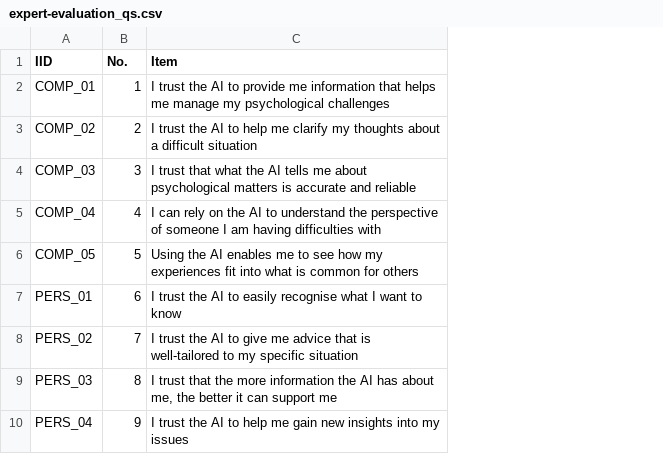
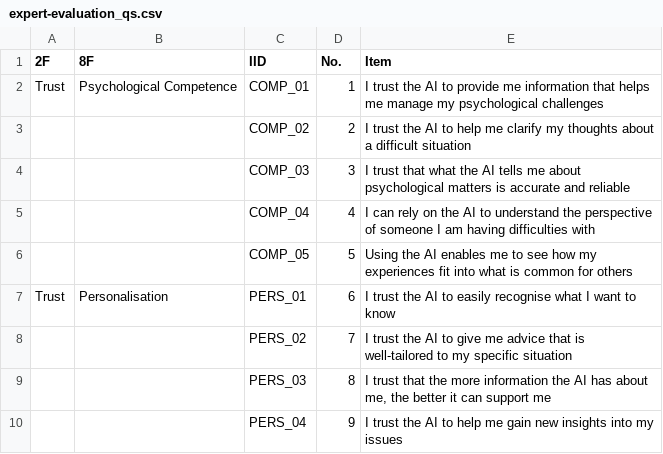
Before and after one commit to ricvolpe/tpsai-analysis, a CSV file: surveys/expert-evaluation_qs.csv, drawn as a sheet; only a part is shown; the diff names each change by its address in the sheet, - before the commit and + after, or states it on an @@ line.

Commit message:
Cleaned and aligned expert evaluation Quarto with paper writing

```diff
--- a/surveys/expert-evaluation_qs.csv
+++ b/surveys/expert-evaluation_qs.csv
+column A (2F), rows 2-7: Trust |  |  |  |  | Trust
+column B (8F), rows 2-7: Psychological Competence |  |  |  |  | Personalisation
```
Also changed, not shown: 2 other files.
